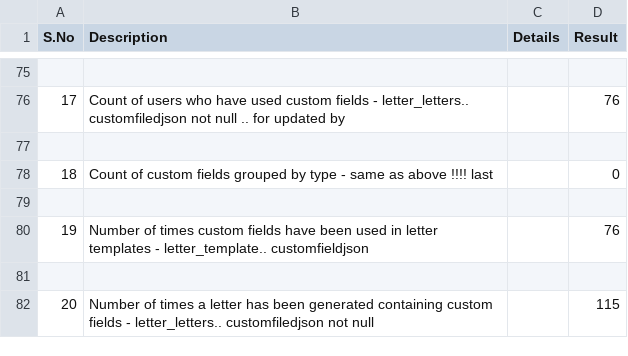
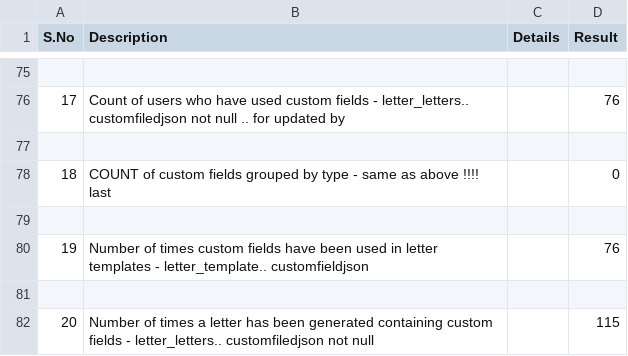
Before and after one commit to rcshadman/Distributed, a CSV file: letter_report.csv, drawn as a sheet; only a part is shown, gaps mark what is left out.

```diff
--- a/letter_report.csv
+++ b/letter_report.csv
@@ -77,3 +77,3 @@ S.No,Description, Details,Result
 
-18,Count of custom fields grouped by type - same as above !!!! last,,0
+18,COUNT of custom fields grouped by type - same as above !!!! last,,0
 
```
Also changed, not shown: 3 other files.
